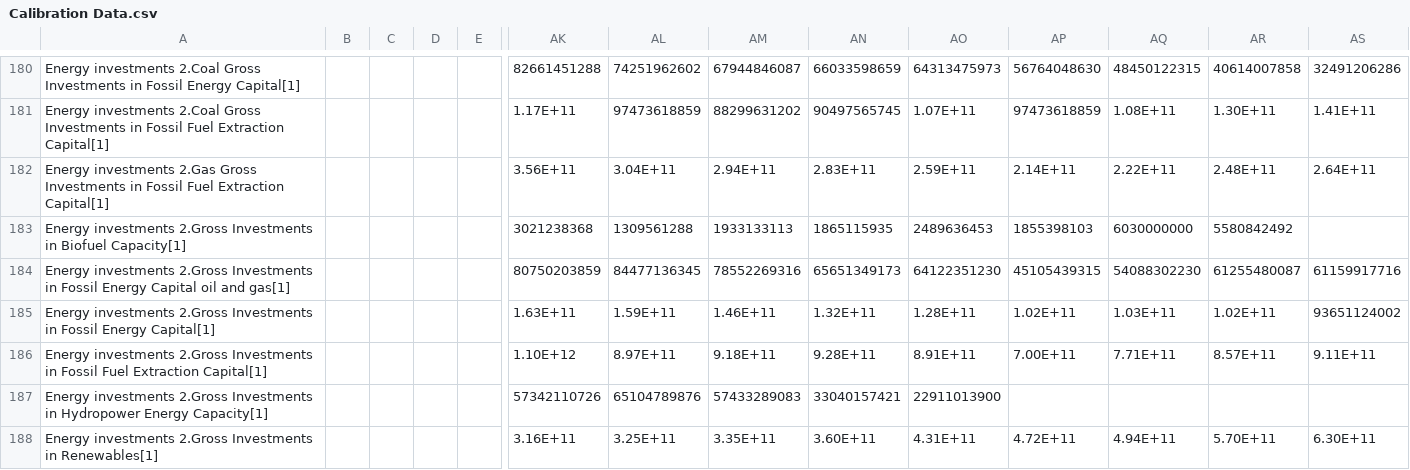
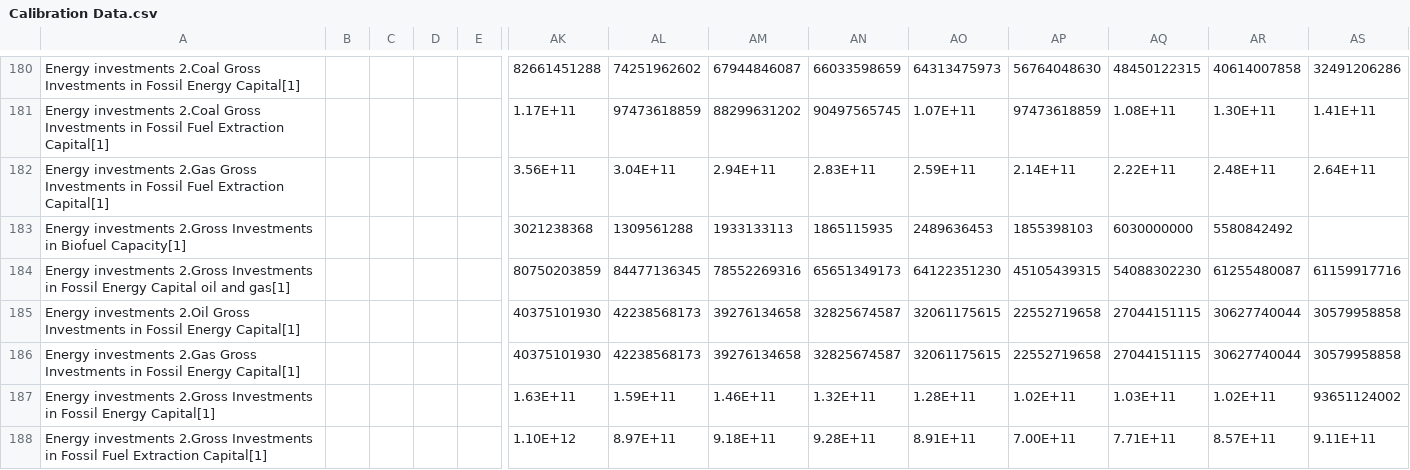
Before and after one commit to francisco-mahu/WorldTransFRIDA, a CSV file: Data/Calibration Data.csv, drawn as a sheet; only a part is shown, gaps mark what is left out; the shorter side is filled out with more unchanged rows; rows hold the shown columns only; the diff names each change by its address in the sheet, - before the commit and + after, or states it on an @@ line.

Commit message:
Mid calibration and adjustment to fit investments

```diff
--- a/Data/Calibration Data.csv
+++ b/Data/Calibration Data.csv
+row 185: Energy investments 2.Oil Gross Investments in Fossil Energy Capital[1] |  |  |  |  | 40375101930 | 42238568173 | 39276134658 | 32825674587 | 32061175615 | 22552719658 | 27044151115 | 30627740044 | 30579958858
+row 186: Energy investments 2.Gas Gross Investments in Fossil Energy Capital[1] |  |  |  |  | 40375101930 | 42238568173 | 39276134658 | 32825674587 | 32061175615 | 22552719658 | 27044151115 | 30627740044 | 30579958858
```
Also changed, not shown: 3 other files.
